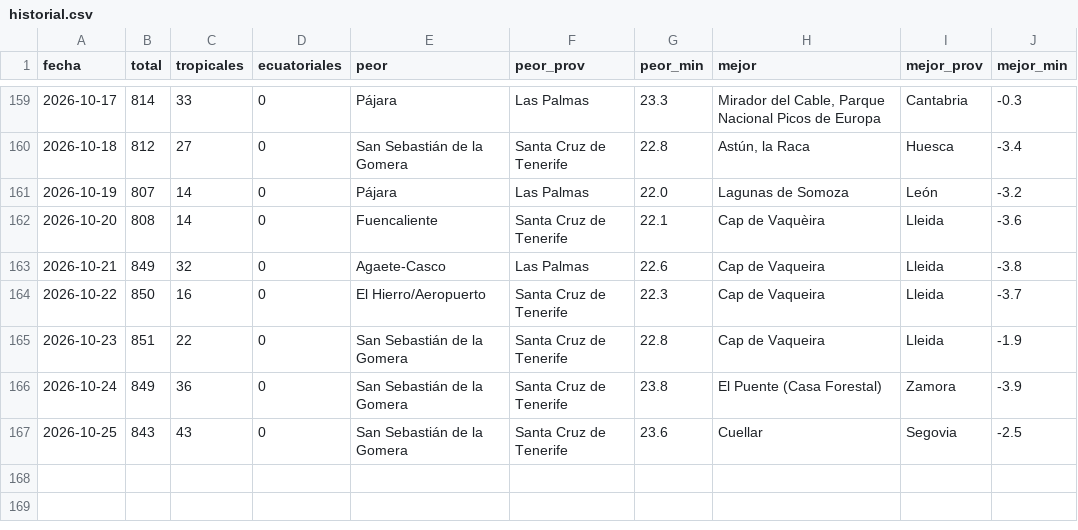
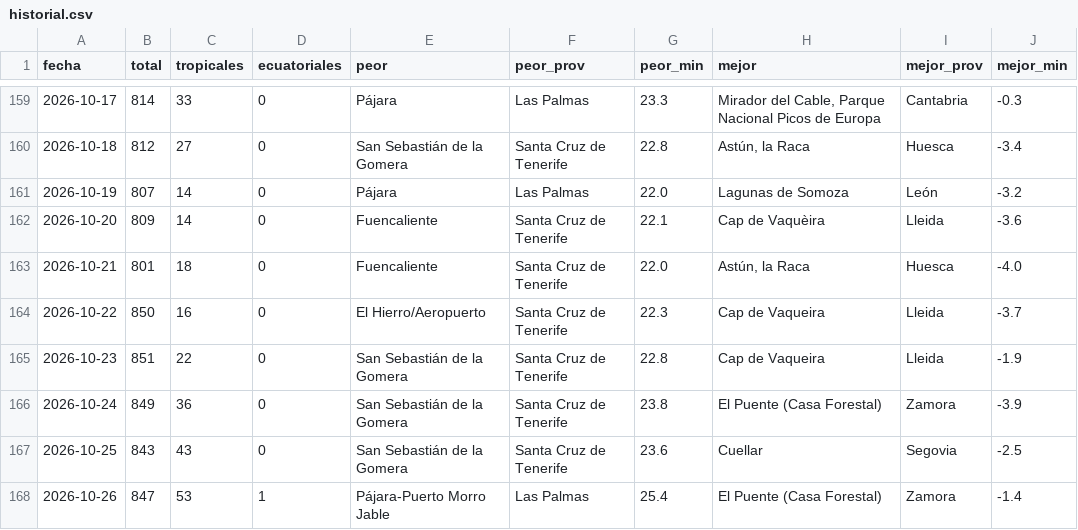
Before and after one commit to prestigyo/refugio-climatico, a CSV file: docs/parte/historial.csv, drawn as a sheet; only a part is shown, gaps mark what is left out.

```diff
--- a/docs/parte/historial.csv
+++ b/docs/parte/historial.csv
@@ -161,4 +161,4 @@ fecha,total,tropicales,ecuatoriales,peor,peor_prov,peor_min,mejor,mejor_prov,mej
 2026-10-19,807,14,0,Pájara,Las Palmas,22.0,Lagunas de Somoza,León,-3.2
-2026-10-20,808,14,0,Fuencaliente,Santa Cruz de Tenerife,22.1,Cap de Vaquèira,Lleida,-3.6
-2026-10-21,849,32,0,Agaete-Casco,Las Palmas,22.6,Cap de Vaqueira,Lleida,-3.8
+2026-10-20,809,14,0,Fuencaliente,Santa Cruz de Tenerife,22.1,Cap de Vaquèira,Lleida,-3.6
+2026-10-21,801,18,0,Fuencaliente,Santa Cruz de Tenerife,22.0,"Astún, la Raca",Huesca,-4.0
 2026-10-22,850,16,0,El Hierro/Aeropuerto,Santa Cruz de Tenerife,22.3,Cap de Vaqueira,Lleida,-3.7
@@ -167 +167,2 @@ fecha,total,tropicales,ecuatoriales,peor,peor_prov,peor_min,mejor,mejor_prov,mej
 2026-10-25,843,43,0,San Sebastián de la Gomera,Santa Cruz de Tenerife,23.6,Cuellar,Segovia,-2.5
+2026-10-26,847,53,1,Pájara-Puerto Morro Jable,Las Palmas,25.4,El Puente (Casa Forestal),Zamora,-1.4
```
Also changed, not shown: 6 other files.
